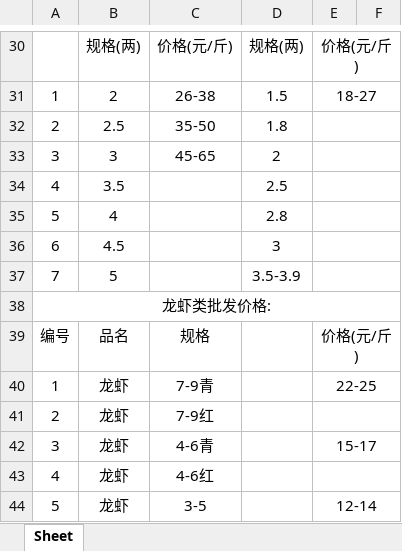
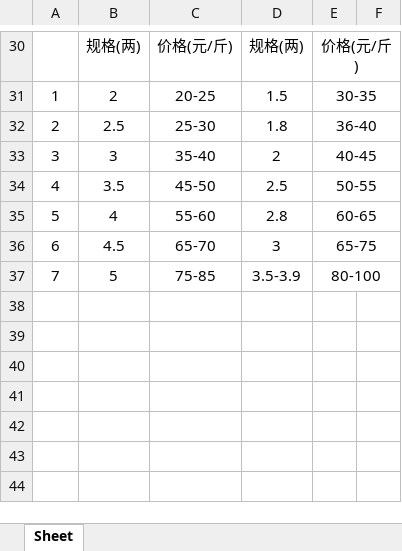
Before and after one commit to DTxiaweibing/TIMU, an Excel workbook: price.xlsx, sheet Sheet, drawn as a sheet; only a part is shown, gaps mark what is left out; values as stored, in another font and other column widths than the file's, no borders; removed rows and columns are numbered as before the commit, all else as after; the diff covers the shown part only; the diff names each change by its address in the sheet, - before the commit and + after, or states it on an @@ line.

```diff
--- a/price.xlsx (sheet Sheet)
+++ b/price.xlsx (sheet Sheet)
-C31: 26-38
+C31: 20-25
-E31: 18-27
+E31: 30-35
-C32: 35-50
+C32: 25-30
-E32: (empty)
+E32: 36-40
-C33: 45-65
+C33: 35-40
-E33: (empty)
+E33: 40-45
-C34: (empty)
+C34: 45-50
-E34: (empty)
+E34: 50-55
-C35: (empty)
+C35: 55-60
-E35: (empty)
+E35: 60-65
-C36: (empty)
+C36: 65-70
-E36: (empty)
+E36: 65-75
-C37: (empty)
+C37: 75-85
-E37: (empty)
+E37: 80-100
-row 38: 龙虾类批发价格:
-row 39: 编号 | 品名 | 规格 |  | 价格(元/斤)
-row 40: 1 | 龙虾 | 7-9青 |  | 22-25
-row 41: 2 | 龙虾 | 7-9红
-row 42: 3 | 龙虾 | 4-6青 |  | 15-17
-row 43: 4 | 龙虾 | 4-6红
-row 44: 5 | 龙虾 | 3-5 |  | 12-14
```
Also changed, not shown: 1 added row, 1 removed row and 23 edited cells elsewhere in this sheet.
